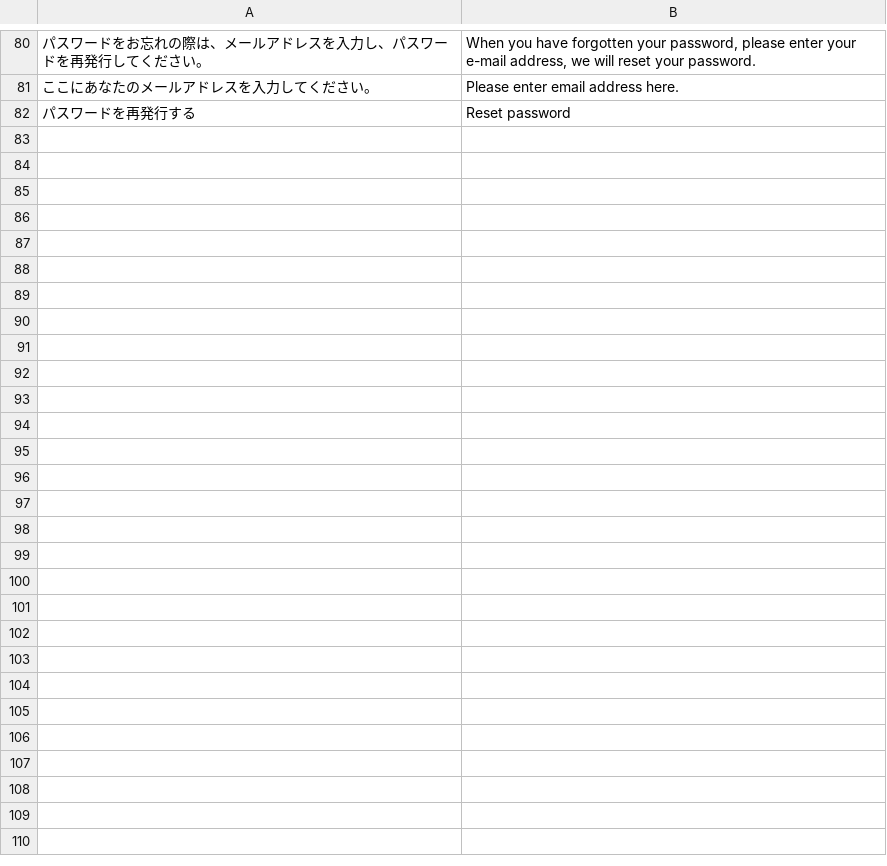
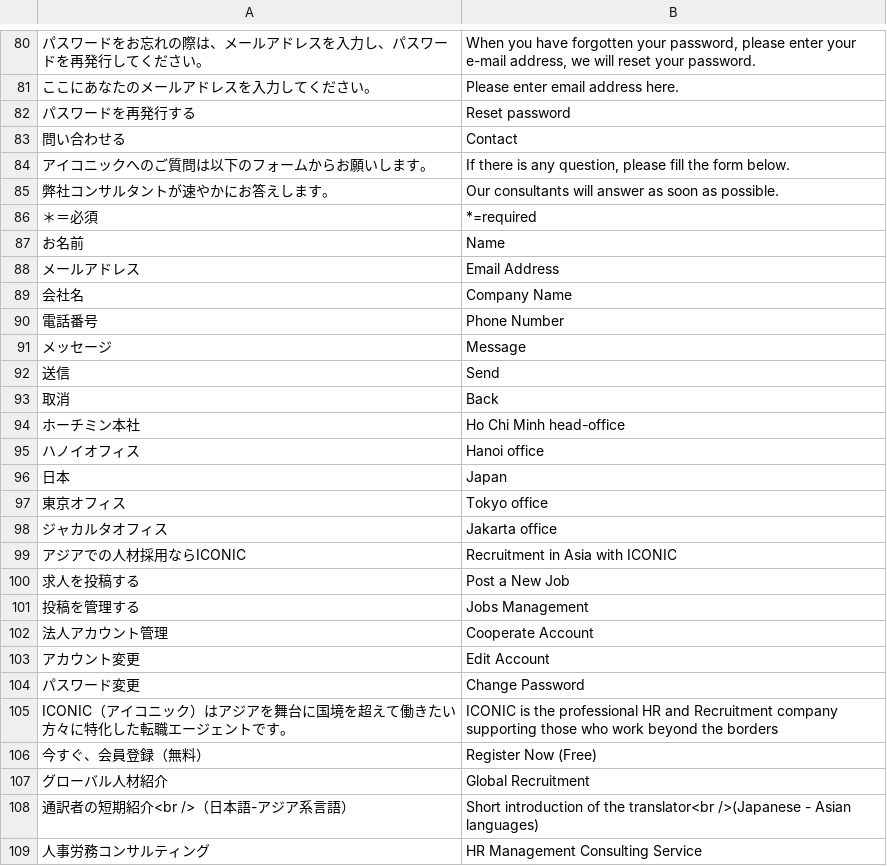
Before and after one commit to enjoy2000/iconicjp, a CSV file: app/locale/en_US/Iconic_Job.csv, drawn as a sheet; only a part is shown, gaps mark what is left out; the diff names each change by its address in the sheet, - before the commit and + after, or states it on an @@ line.

Commit message:
translate company home page

```diff
--- a/app/locale/en_US/Iconic_Job.csv
+++ b/app/locale/en_US/Iconic_Job.csv
+row 83: 問い合わせる | Contact
+row 84: アイコニックへのご質問は以下のフォームからお願いします。 | If there is any question, please fill the form below.
+row 85: 弊社コンサルタントが速やかにお答えします。 | Our consultants will answer as soon as possible.
+row 86: ＊＝必須 | *=required
+row 87: お名前 | Name
+row 88: メールアドレス | Email Address
+row 89: 会社名 | Company Name
+row 90: 電話番号 | Phone Number
+row 91: メッセージ | Message
+row 92: 送信 | Send
+row 93: 取消 | Back
+row 94: ホーチミン本社 | Ho Chi Minh head-office
+row 95: ハノイオフィス | Hanoi office
+row 96: 日本 | Japan
+row 97: 東京オフィス | Tokyo office
+row 98: ジャカルタオフィス | Jakarta office
+row 99: アジアでの人材採用ならICONIC | Recruitment in Asia with ICONIC
+row 100: 求人を投稿する | Post a New Job
+row 101: 投稿を管理する | Jobs Management
+row 102: 法人アカウント管理 | Cooperate Account
+row 103: アカウント変更 | Edit Account
+row 104: パスワード変更 | Change Password
+row 105: ICONIC（アイコニック）はアジアを舞台に国境を超えて働きたい方々に特化した転職エージェントです。 | ICONIC is the professional HR and Recruitment company supporting those who work beyond the borders
+row 106: 今すぐ、会員登録（無料） | Register Now (Free)
+row 107: グローバル人材紹介 | Global Recruitment
+row 108: 通訳者の短期紹介<br />（日本語-アジア系言語） | Short introduction of the translator<br />(Japanese - Asian languages)
+row 109: 人事労務コンサルティング | HR Management Consulting Service
```
Also changed, not shown: 1 other file.
